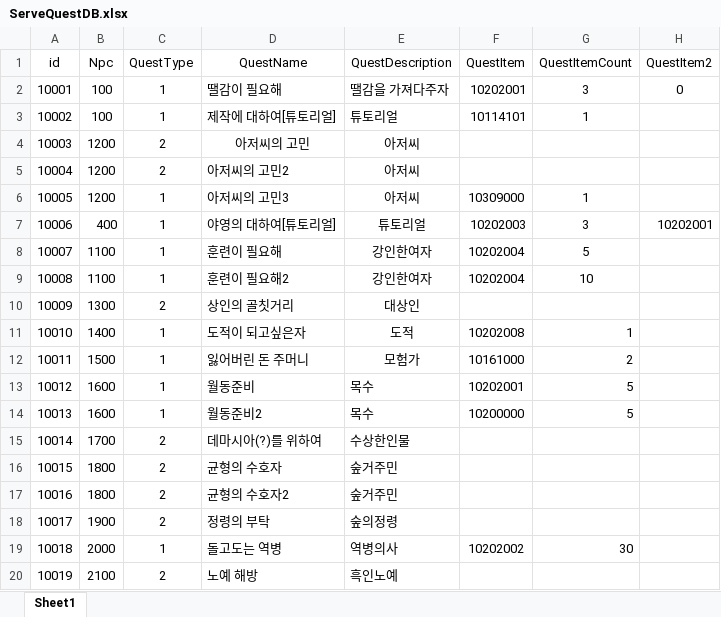
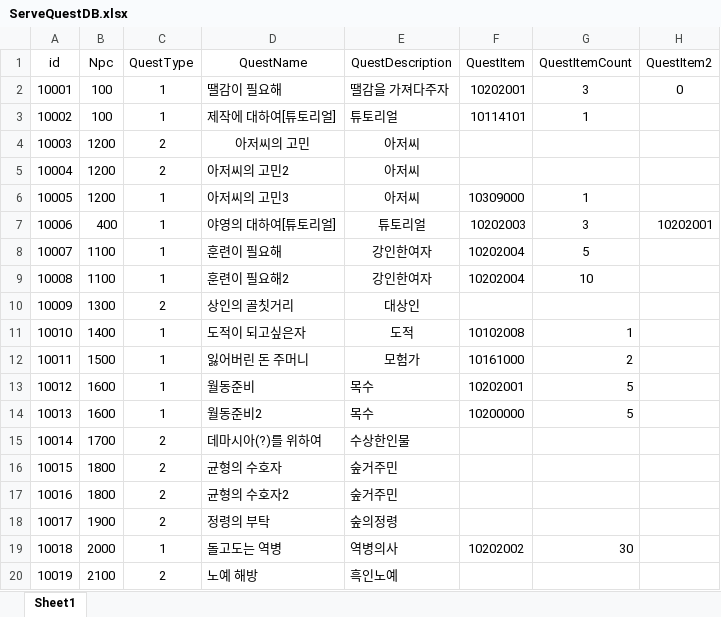
Before and after one commit to noyyo/EscapeIsekai, an Excel workbook: Assets/DB/ServeQuestDB.xlsx, sheet Sheet1, drawn as a sheet; only a part is shown; values as stored, in another font and other column widths than the file's, no borders; the diff names each change by its address in the sheet, - before the commit and + after, or states it on an @@ line.

```diff
--- a/Assets/DB/ServeQuestDB.xlsx (sheet Sheet1)
+++ b/Assets/DB/ServeQuestDB.xlsx (sheet Sheet1)
-F11 (QuestItem): 10202008
+F11 (QuestItem): 10102008
```
Also changed, not shown: 6 other files.
